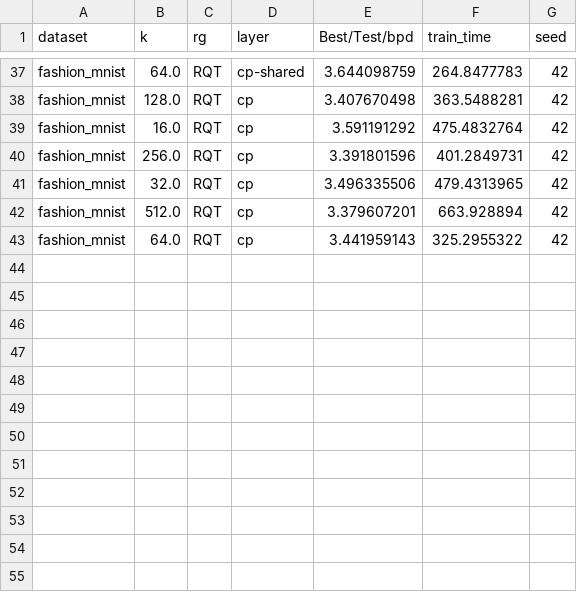
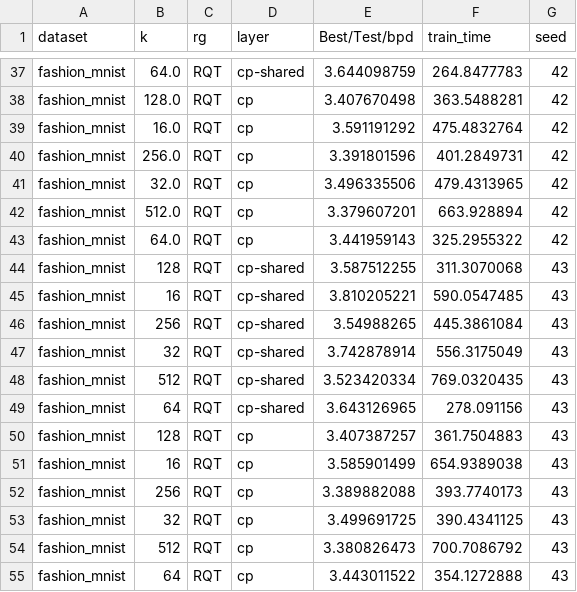
Before and after one commit to april-tools/uni-circ-le, a CSV file: results/grid_fashion_mnist.csv, drawn as a sheet; only a part is shown, gaps mark what is left out.

Commit message:
Added other seed and average

```diff
--- a/results/grid_fashion_mnist.csv
+++ b/results/grid_fashion_mnist.csv
@@ -43 +43,13 @@ fashion_mnist,512.0,RQT,cp,3.379607201,663.928894,42
 fashion_mnist,64.0,RQT,cp,3.441959143,325.2955322,42
+fashion_mnist,128,RQT,cp-shared,3.587512255,311.3070068,43
+fashion_mnist,16,RQT,cp-shared,3.810205221,590.0547485,43
+fashion_mnist,256,RQT,cp-shared,3.54988265,445.3861084,43
+fashion_mnist,32,RQT,cp-shared,3.742878914,556.3175049,43
+fashion_mnist,512,RQT,cp-shared,3.523420334,769.0320435,43
+fashion_mnist,64,RQT,cp-shared,3.643126965,278.091156,43
+fashion_mnist,128,RQT,cp,3.407387257,361.7504883,43
+fashion_mnist,16,RQT,cp,3.585901499,654.9389038,43
+fashion_mnist,256,RQT,cp,3.389882088,393.7740173,43
+fashion_mnist,32,RQT,cp,3.499691725,390.4341125,43
+fashion_mnist,512,RQT,cp,3.380826473,700.7086792,43
+fashion_mnist,64,RQT,cp,3.443011522,354.1272888,43
```
Also changed, not shown: 1 other file.
